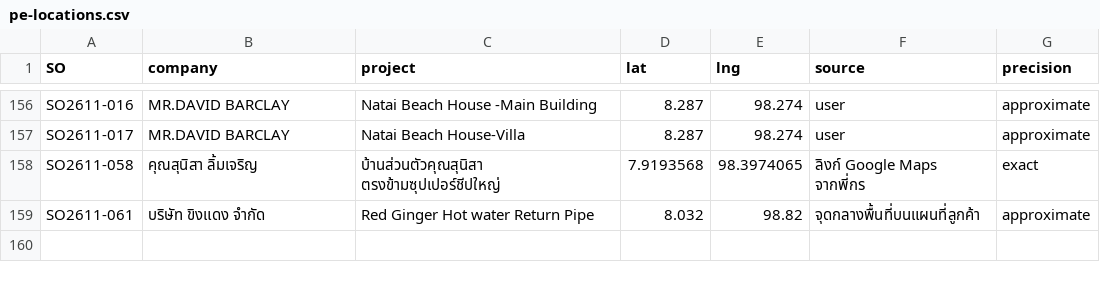
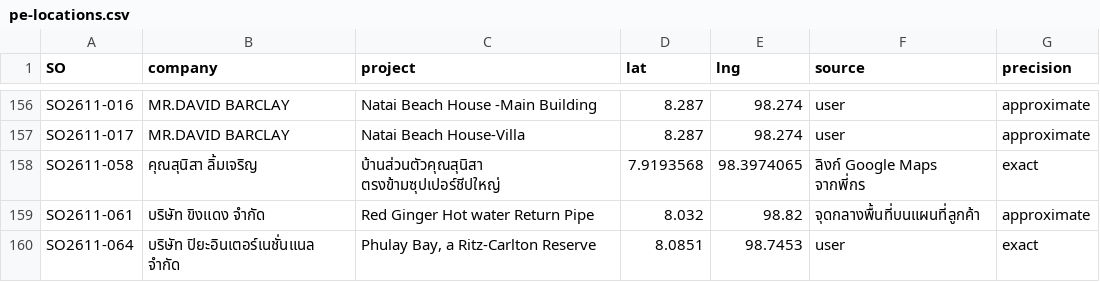
Before and after one commit to PattarakornJP/sales-map, a CSV file: data/pe-locations.csv, drawn as a sheet; only a part is shown, gaps mark what is left out; the diff names each change by its address in the sheet, - before the commit and + after, or states it on an @@ line.

```diff
--- a/data/pe-locations.csv
+++ b/data/pe-locations.csv
+row 160: SO2611-064 | บริษัท ปิยะอินเตอร์เนชั่นแนล จำกัด | Phulay Bay, a Ritz-Carlton Reserve | 8.0851 | 98.7453 | user | exact
```
Also changed, not shown: 3 other files.
